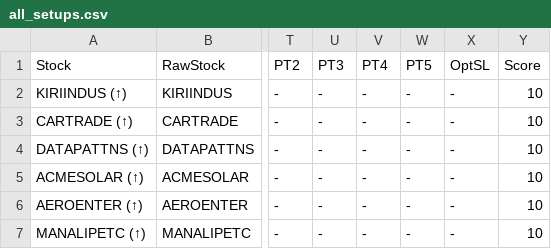
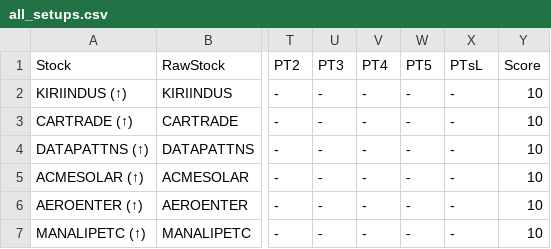
Before and after one commit to spy15007-arch/ists---terminal, a CSV file: all_setups.csv, drawn as a sheet; only a part is shown, gaps mark what is left out; the diff names each change by its address in the sheet, - before the commit and + after, or states it on an @@ line.

```diff
--- a/all_setups.csv
+++ b/all_setups.csv
-X1: OptSL
+X1: PTsL
```
Also changed, not shown: 5 other files.
